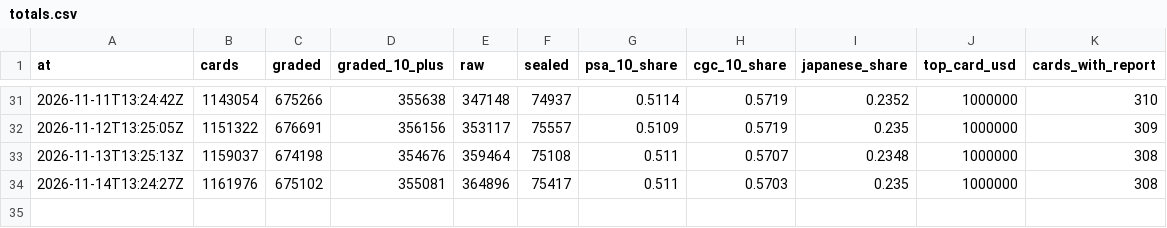
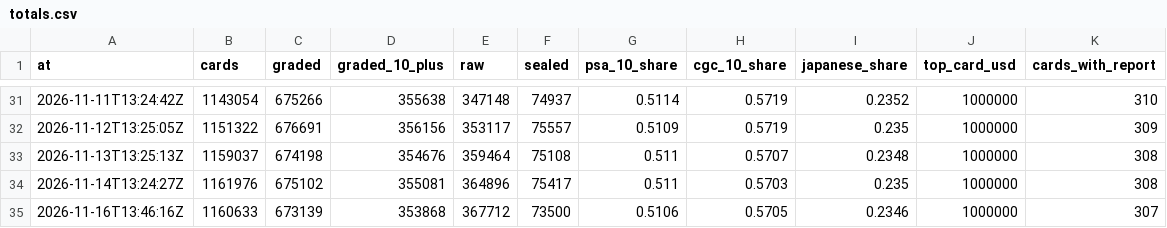
Before and after one commit to ryanio/card-census, a CSV file: data/history/totals.csv, drawn as a sheet; only a part is shown, gaps mark what is left out.

```diff
--- a/data/history/totals.csv
+++ b/data/history/totals.csv
@@ -34 +34,2 @@ at,cards,graded,graded_10_plus,raw,sealed,psa_10_share,cgc_10_share,japanese_sha
 2026-11-14T13:24:27Z,1161976,675102,355081,364896,75417,0.511,0.5703,0.235,1000000,308
+2026-11-16T13:46:16Z,1160633,673139,353868,367712,73500,0.5106,0.5705,0.2346,1000000,307
```
Also changed, not shown: data/cards.csv, data/grades.csv, 1 other file.
